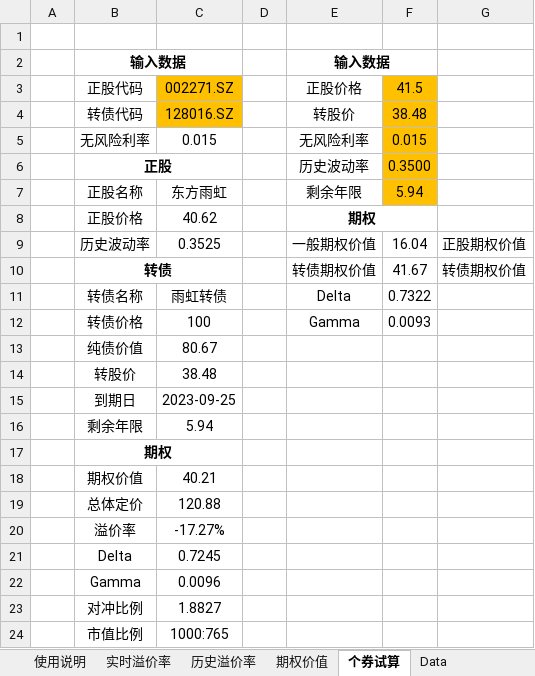
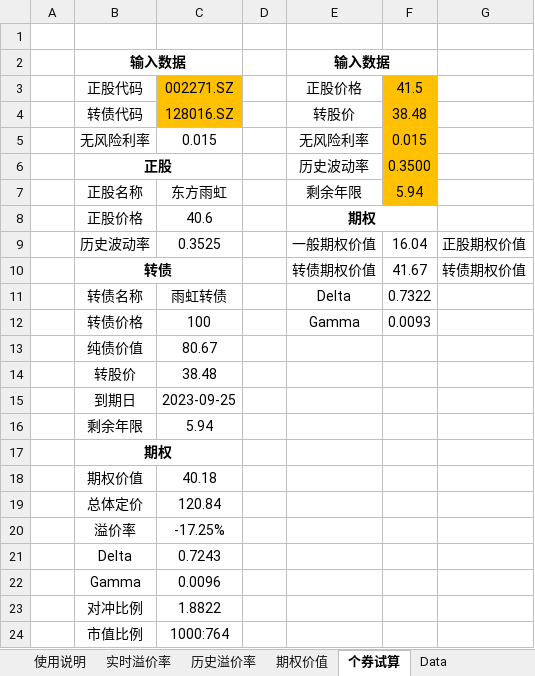
Before and after one commit to liquanbao/hazc, an Excel workbook: 转债定价跟踪工具.xlsm, sheet 个券试算, drawn as a sheet; values as stored, in another font and other column widths than the file's, no borders; the diff names each change by its address in the sheet, - before the commit and + after, or states it on an @@ line.

```diff
--- a/转债定价跟踪工具.xlsm (sheet 个券试算)
+++ b/转债定价跟踪工具.xlsm (sheet 个券试算)
-C8: 40.62
+C8: 40.6
-C18: 40.21
+C18: 40.18
-C19: 120.88
+C19: 120.84
-C20: -17.27%
+C20: -17.25%
-C21: 0.7245
+C21: 0.7243
-C23: 1.8827
+C23: 1.8822
-C24: 1000:765
+C24: 1000:764
```
Also changed, not shown: sheet 实时溢价率.
